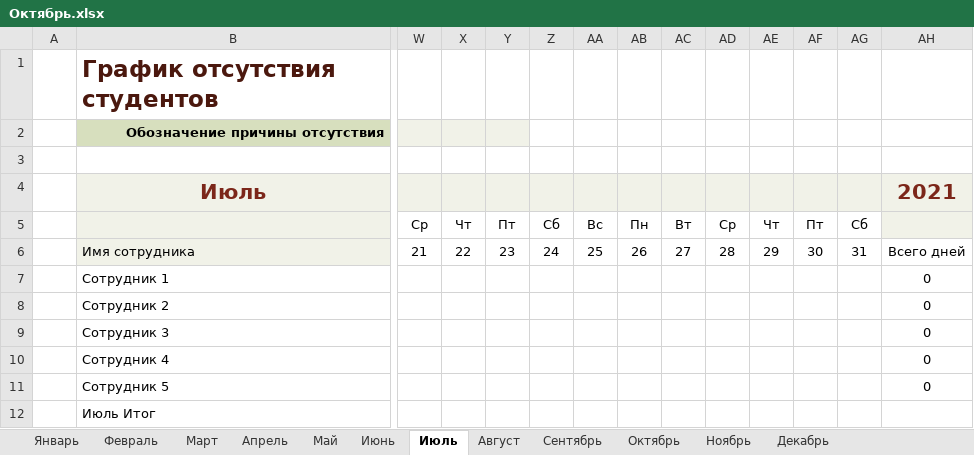
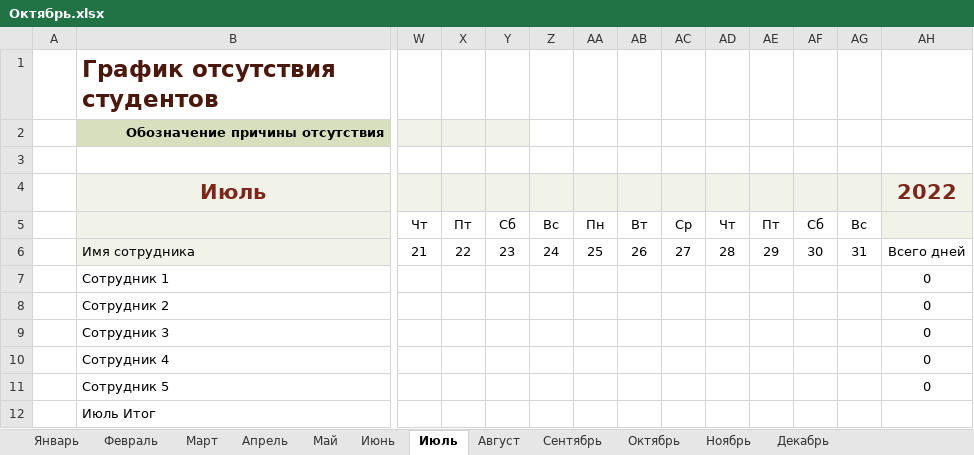
Before and after one commit to Andrew3100/Group10_WEB, an Excel workbook: Посещаемость/Октябрь.xlsx, sheet Июль, drawn as a sheet; only a part is shown, gaps mark what is left out; values as stored, in another font and other column widths than the file's, no borders; conditional formats and table styles not drawn; removed rows and columns are numbered as before the commit, all else as after; rows hold the shown columns only; the diff names each change by its address in the sheet, - before the commit and + after, or states it on an @@ line.

```diff
--- a/Посещаемость/Октябрь.xlsx (sheet Июль)
+++ b/Посещаемость/Октябрь.xlsx (sheet Июль)
-AH4: 2021
+AH4: 2022
-row 5:  |  | Ср | Чт | Пт | Сб | Вс | Пн | Вт | Ср | Чт | Пт | Сб
+row 5:  |  | Чт | Пт | Сб | Вс | Пн | Вт | Ср | Чт | Пт | Сб | Вс
```
Also changed, not shown: sheet Январь, sheet Октябрь, sheet Май, sheet Март, sheet Август, sheet Декабрь, 5 more sheets.
